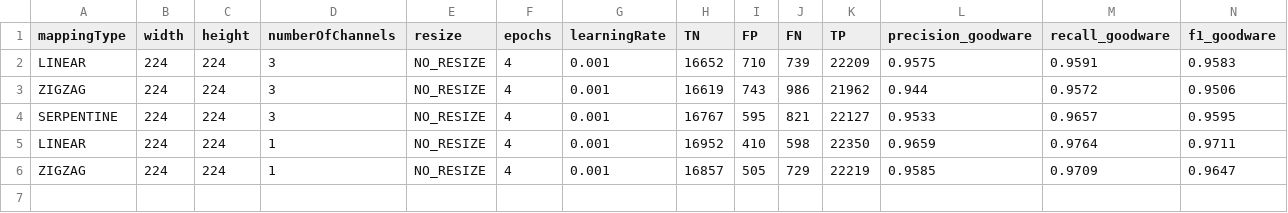
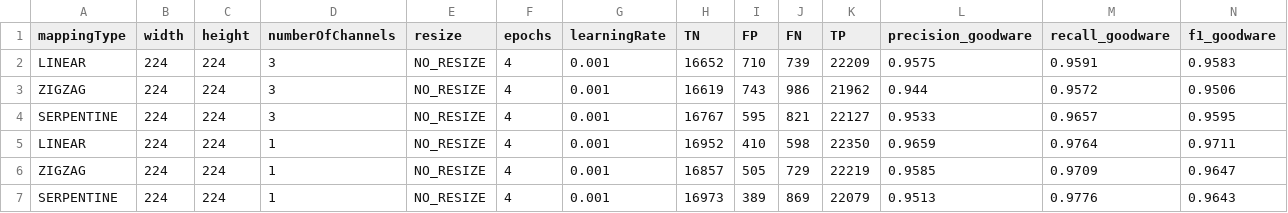
Before and after one commit to DomenicoBianchini/pe-image-conversion, a CSV file: results/classification_metrics.csv, drawn as a sheet; only a part is shown; rows hold the shown columns only; the diff names each change by its address in the sheet, - before the commit and + after, or states it on an @@ line.

Commit message:
Updated results

```diff
--- a/results/classification_metrics.csv
+++ b/results/classification_metrics.csv
+row 7: SERPENTINE | 224 | 224 | 1 | NO_RESIZE | 4 | 0.001 | 16973 | 389 | 869 | 22079 | 0.9513 | 0.9776 | 0.9643
```
